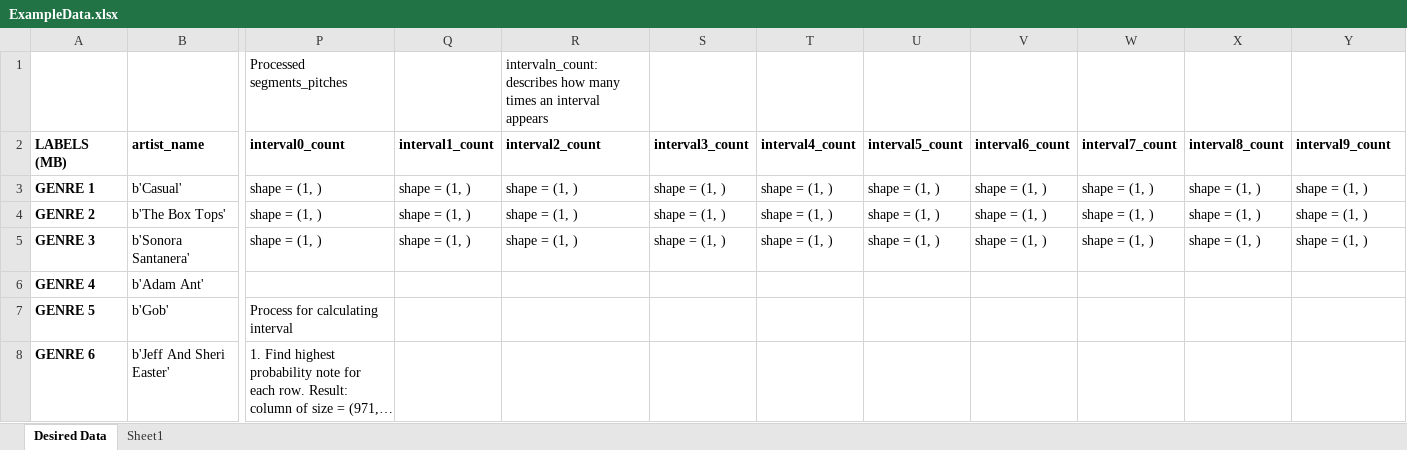
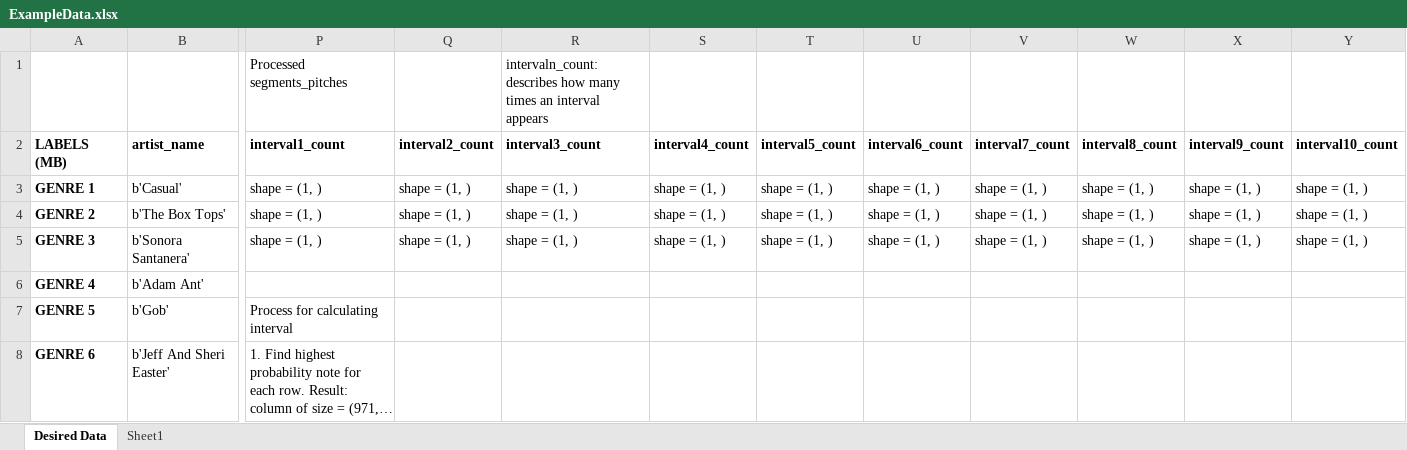
Before and after one commit to t-sherm/AI-genre-prediction, an Excel workbook: data_processed/ExampleData.xlsx, sheet Desired Data, drawn as a sheet; only a part is shown, gaps mark what is left out; long unchanged cells end in …; values as stored, in another font and other column widths than the file's, no borders; the diff covers the shown part only; the diff names each change by its address in the sheet, - before the commit and + after, or states it on an @@ line.

```diff
--- a/data_processed/ExampleData.xlsx (sheet Desired Data)
+++ b/data_processed/ExampleData.xlsx (sheet Desired Data)
-P2: interval0_count
+P2: interval1_count
-Q2: interval1_count
+Q2: interval2_count
-R2: interval2_count
+R2: interval3_count
-S2: interval3_count
+S2: interval4_count
-T2: interval4_count
+T2: interval5_count
-U2: interval5_count
+U2: interval6_count
-V2: interval6_count
+V2: interval7_count
-W2: interval7_count
+W2: interval8_count
-X2: interval8_count
+X2: interval9_count
-Y2: interval9_count
+Y2: interval10_count
```
Also changed, not shown: 2 edited cells elsewhere in this sheet, sheet Sheet1, 8 other files.
